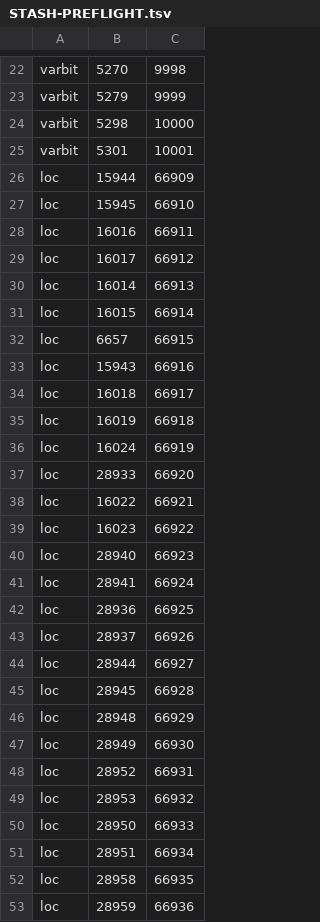
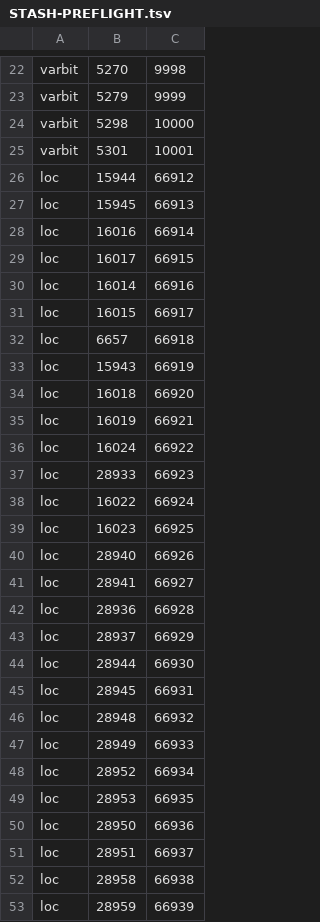
Before and after one commit to Meneerstink/game, a TSV file: docs/CLUE/STASH-PREFLIGHT.tsv, drawn as a sheet; only a part is shown, gaps mark what is left out; the diff covers the shown part only.

```diff
--- a/docs/CLUE/STASH-PREFLIGHT.tsv
+++ b/docs/CLUE/STASH-PREFLIGHT.tsv
@@ -25,29 +25,29 @@ varbit	5298	10000
 varbit	5301	10001
-loc	15944	66909
-loc	15945	66910
-loc	16016	66911
-loc	16017	66912
-loc	16014	66913
-loc	16015	66914
-loc	6657	66915
-loc	15943	66916
-loc	16018	66917
-loc	16019	66918
-loc	16024	66919
-loc	28933	66920
-loc	16022	66921
-loc	16023	66922
-loc	28940	66923
-loc	28941	66924
-loc	28936	66925
-loc	28937	66926
-loc	28944	66927
-loc	28945	66928
-loc	28948	66929
-loc	28949	66930
-loc	28952	66931
-loc	28953	66932
-loc	28950	66933
-loc	28951	66934
-loc	28958	66935
-loc	28959	66936
+loc	15944	66912
+loc	15945	66913
+loc	16016	66914
+loc	16017	66915
+loc	16014	66916
+loc	16015	66917
+loc	6657	66918
+loc	15943	66919
+loc	16018	66920
+loc	16019	66921
+loc	16024	66922
+loc	28933	66923
+loc	16022	66924
+loc	16023	66925
+loc	28940	66926
+loc	28941	66927
+loc	28936	66928
+loc	28937	66929
+loc	28944	66930
+loc	28945	66931
+loc	28948	66932
+loc	28949	66933
+loc	28952	66934
+loc	28953	66935
+loc	28950	66936
+loc	28951	66937
+loc	28958	66938
+loc	28959	66939
```
Also changed, not shown: 32 edited cells elsewhere in this file, 5 other files.
